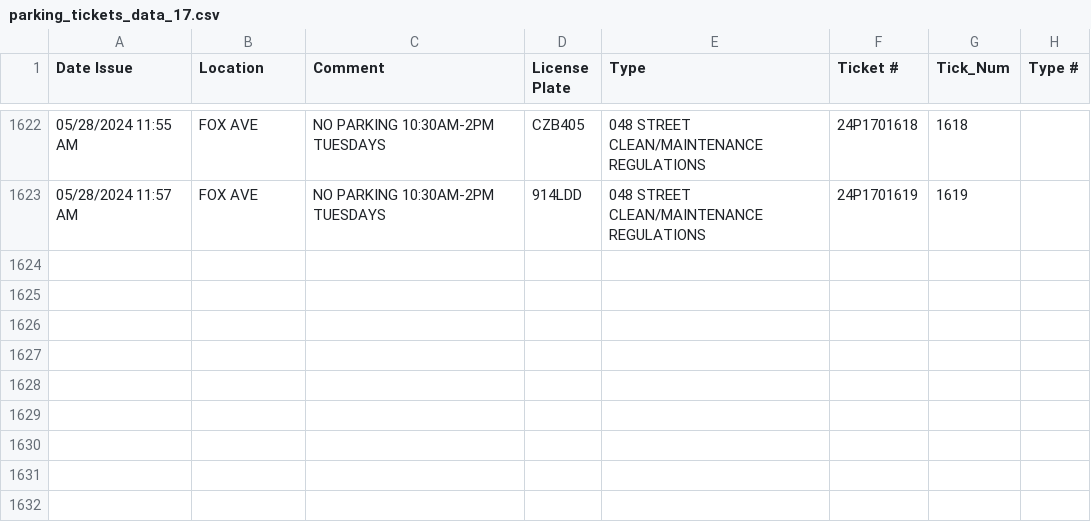
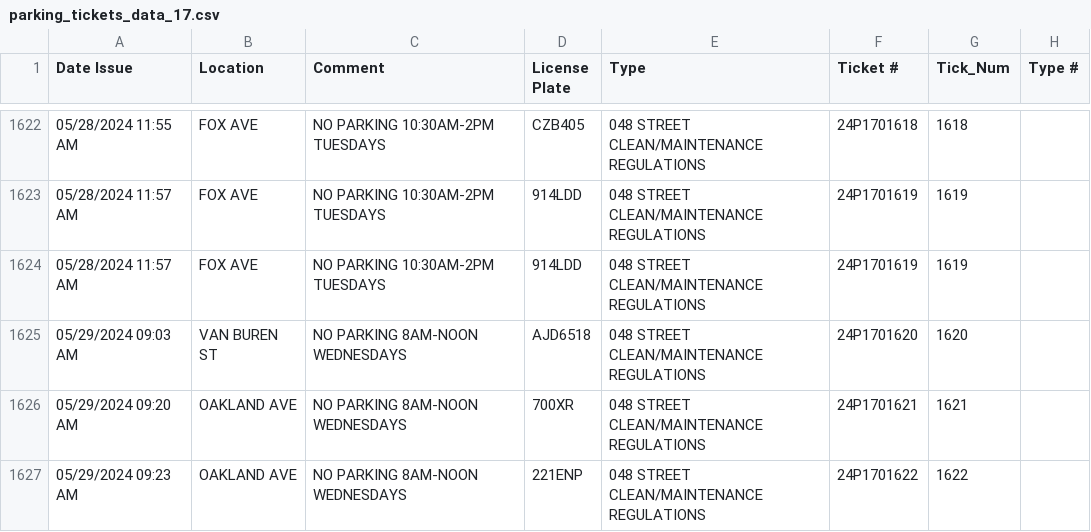
Before and after one commit to mark11778/ParkingData, a CSV file: scr/CollectedData/parking_tickets_data_17.csv, drawn as a sheet; only a part is shown, gaps mark what is left out.

```diff
--- a/scr/CollectedData/parking_tickets_data_17.csv
+++ b/scr/CollectedData/parking_tickets_data_17.csv
@@ -1623 +1623,5 @@ Date Issue,Location,Comment,License Plate,Type,Ticket #,Tick_Num,Type #
 05/28/2024 11:57 AM,FOX AVE,NO PARKING 10:30AM-2PM TUESDAYS,914LDD,048 STREET CLEAN/MAINTENANCE REGULATIONS,24P1701619,1619,
+05/28/2024 11:57 AM,FOX AVE,NO PARKING 10:30AM-2PM TUESDAYS,914LDD,048 STREET CLEAN/MAINTENANCE REGULATIONS,24P1701619,1619,
+05/29/2024 09:03 AM,VAN BUREN ST,NO PARKING 8AM-NOON WEDNESDAYS,AJD6518,048 STREET CLEAN/MAINTENANCE REGULATIONS,24P1701620,1620,
+05/29/2024 09:20 AM,OAKLAND AVE,NO PARKING 8AM-NOON WEDNESDAYS,700XR,048 STREET CLEAN/MAINTENANCE REGULATIONS,24P1701621,1621,
+05/29/2024 09:23 AM,OAKLAND AVE,NO PARKING 8AM-NOON WEDNESDAYS,221ENP,048 STREET CLEAN/MAINTENANCE REGULATIONS,24P1701622,1622,
```
Also changed, not shown: scr/CollectedData/parking_tickets_data_02.csv, scr/CollectedData/parking_tickets_data_06.csv, 29 other files.
